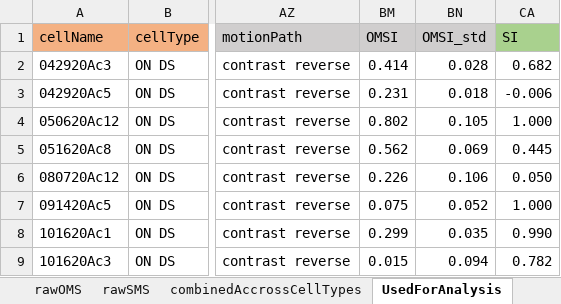
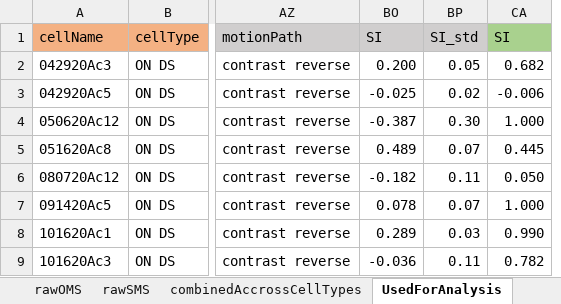
Before and after one commit to davidswygart/OMS_analysis, an Excel workbook: OMSI_data.xlsx, sheet UsedForAnalysis, drawn as a sheet; only a part is shown, gaps mark what is left out; values as stored, in another font and other column widths than the file's, no borders; conditional formats not drawn; removed rows and columns are numbered as before the commit, all else as after; the diff names each change by its address in the sheet, - before the commit and + after, or states it on an @@ line.

Commit message:
changed reversing contrast to SI calculation from OMSI

```diff
--- a/OMSI_data.xlsx (sheet UsedForAnalysis)
+++ b/OMSI_data.xlsx (sheet UsedForAnalysis)
@@ column BM hidden, rows 1-9: OMSI | 0.414 | 0.231 | 0.802 | 0.562 | 0.226 | 0.075 | 0.299 | 0.015 @@
@@ column BN hidden, rows 1-9: OMSI_std | 0.028 | 0.018 | 0.105 | 0.069 | 0.106 | 0.052 | 0.035 | 0.094 @@
@@ column BO unhidden, rows 1-9: SI | 0.200 | -0.025 | -0.387 | 0.489 | -0.182 | 0.078 | 0.289 | -0.036 @@
@@ column BP unhidden, rows 1-9: SI_std | 0.05 | 0.02 | 0.30 | 0.07 | 0.11 | 0.07 | 0.03 | 0.11 @@
```
Also changed, not shown: sheet combinedAccrossCellTypes, hidden cells, 2 other files.
